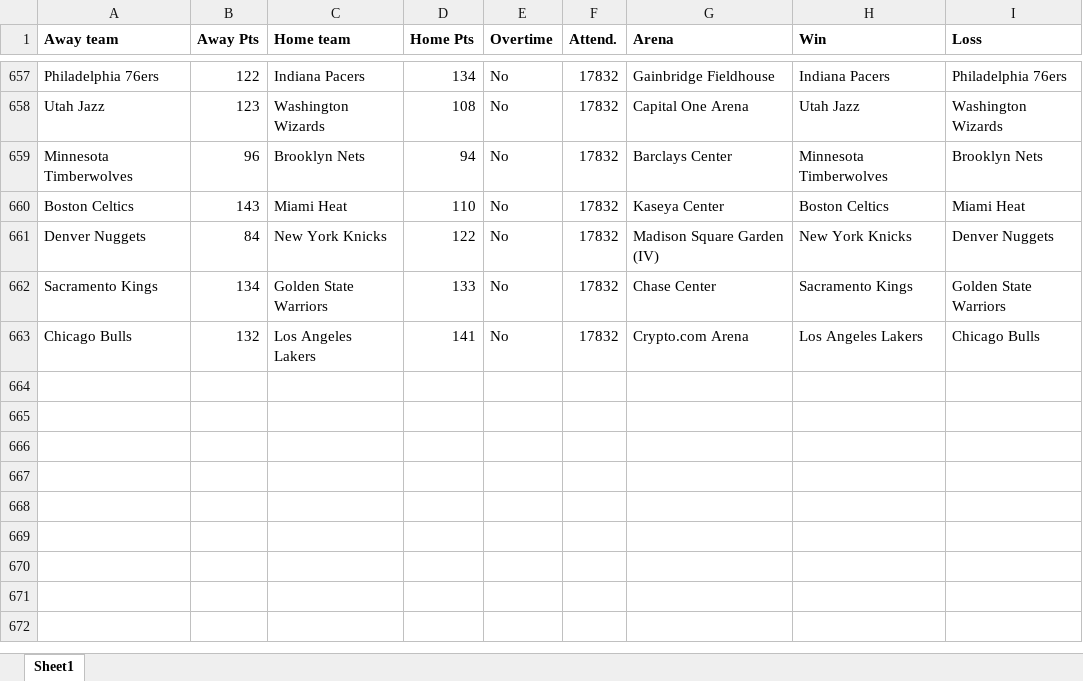
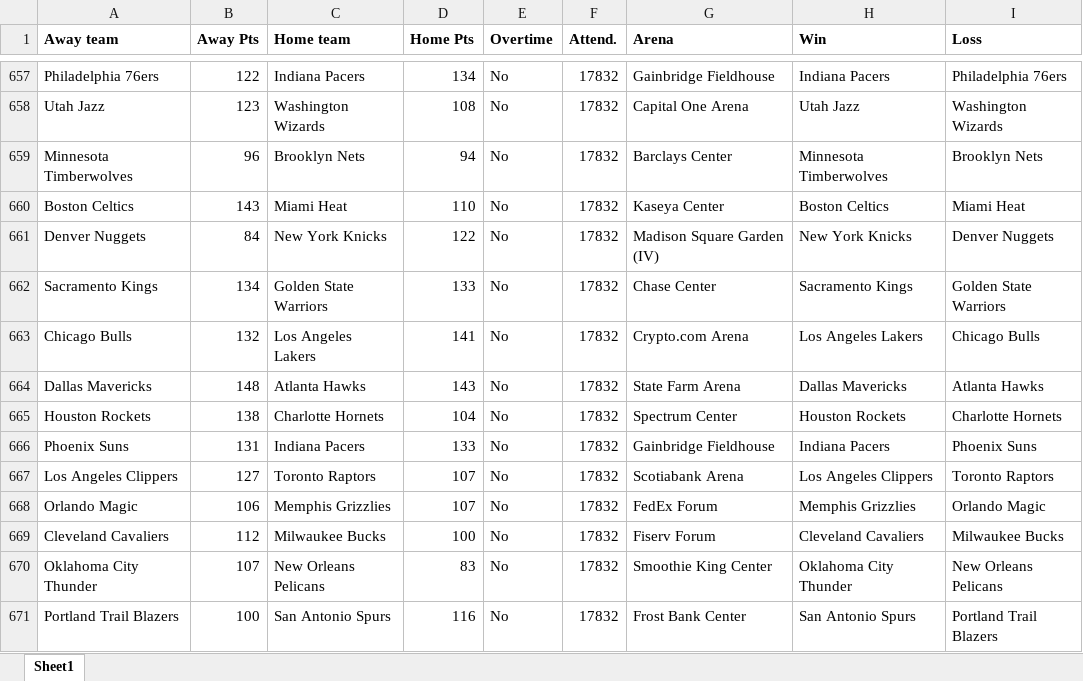
Before and after one commit to ballgorithm/NBA_Projections, an Excel workbook: NBA2324.xlsx, sheet Sheet1, drawn as a sheet; only a part is shown, gaps mark what is left out; values as stored, in another font and other column widths than the file's, no borders; the diff names each change by its address in the sheet, - before the commit and + after, or states it on an @@ line.

Commit message:
modified:   NBA2324.xlsx modified:   future.xlsx modified:   nba_forecast.ipynb

```diff
--- a/NBA2324.xlsx (sheet Sheet1)
+++ b/NBA2324.xlsx (sheet Sheet1)
+row 664: Dallas Mavericks | 148 | Atlanta Hawks | 143 | No | 17832 | State Farm Arena | Dallas Mavericks | Atlanta Hawks
+row 665: Houston Rockets | 138 | Charlotte Hornets | 104 | No | 17832 | Spectrum Center | Houston Rockets | Charlotte Hornets
+row 666: Phoenix Suns | 131 | Indiana Pacers | 133 | No | 17832 | Gainbridge Fieldhouse | Indiana Pacers | Phoenix Suns
+row 667: Los Angeles Clippers | 127 | Toronto Raptors | 107 | No | 17832 | Scotiabank Arena | Los Angeles Clippers | Toronto Raptors
+row 668: Orlando Magic | 106 | Memphis Grizzlies | 107 | No | 17832 | FedEx Forum | Memphis Grizzlies | Orlando Magic
+row 669: Cleveland Cavaliers | 112 | Milwaukee Bucks | 100 | No | 17832 | Fiserv Forum | Cleveland Cavaliers | Milwaukee Bucks
+row 670: Oklahoma City Thunder | 107 | New Orleans Pelicans | 83 | No | 17832 | Smoothie King Center | Oklahoma City Thunder | New Orleans Pelicans
+row 671: Portland Trail Blazers | 100 | San Antonio Spurs | 116 | No | 17832 | Frost Bank Center | San Antonio Spurs | Portland Trail Blazers
```
Also changed, not shown: future.xlsx, 1 other file.
